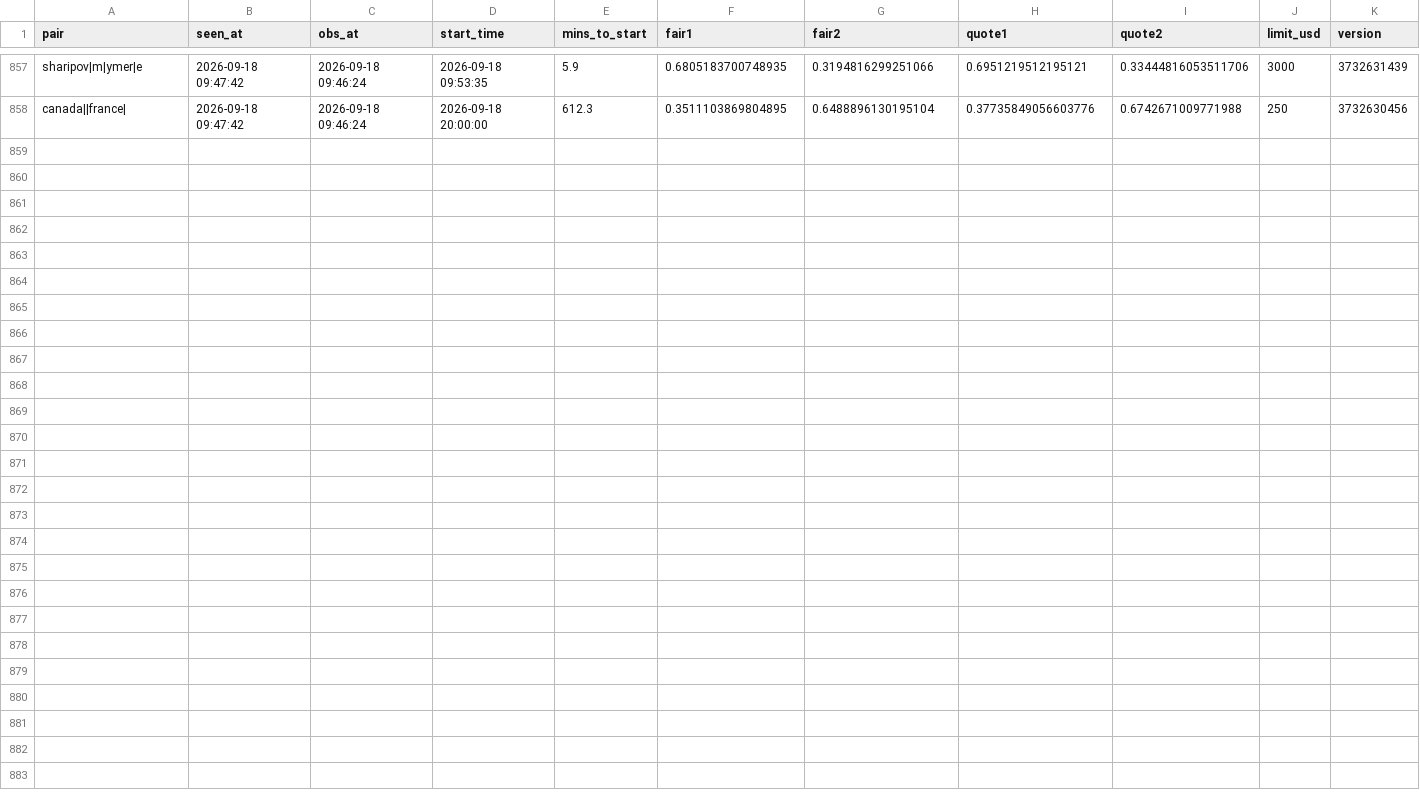
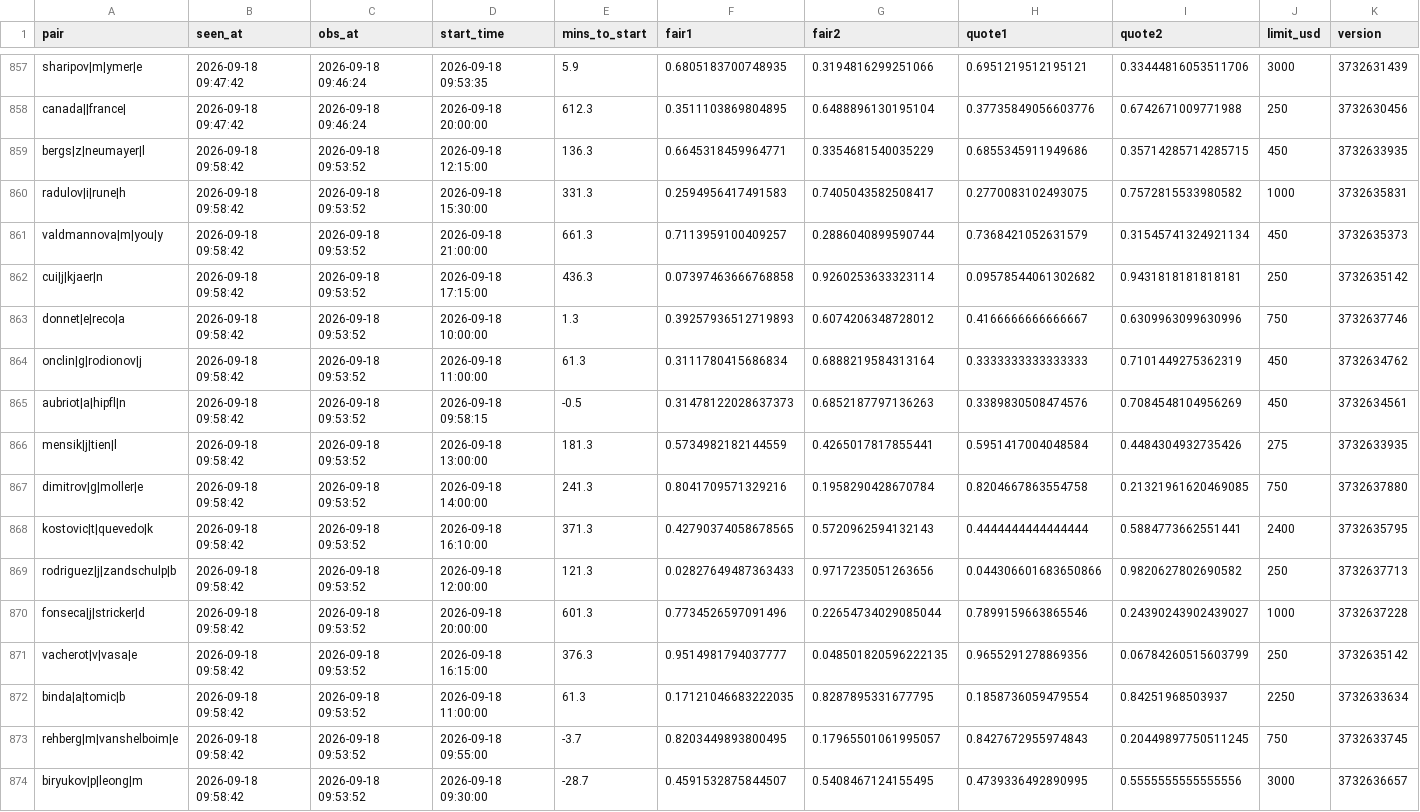
Before and after one commit to Teemotaij/pinnacle-board, a CSV file: board/ticks/2026-09-18.csv, drawn as a sheet; only a part is shown, gaps mark what is left out; the diff names each change by its address in the sheet, - before the commit and + after, or states it on an @@ line.

Commit message:
board 2026-09-18T09:58Z

```diff
--- a/board/ticks/2026-09-18.csv
+++ b/board/ticks/2026-09-18.csv
+row 859: bergs|z|neumayer|l | 2026-09-18 09:58:42 | 2026-09-18 09:53:52 | 2026-09-18 12:15:00 | 136.3 | 0.6645318459964771 | 0.3354681540035229 | 0.6855345911949686 | 0.35714285714285715 | 450 | 3732633935
+row 860: radulov|i|rune|h | 2026-09-18 09:58:42 | 2026-09-18 09:53:52 | 2026-09-18 15:30:00 | 331.3 | 0.2594956417491583 | 0.7405043582508417 | 0.2770083102493075 | 0.7572815533980582 | 1000 | 3732635831
+row 861: valdmannova|m|you|y | 2026-09-18 09:58:42 | 2026-09-18 09:53:52 | 2026-09-18 21:00:00 | 661.3 | 0.7113959100409257 | 0.2886040899590744 | 0.7368421052631579 | 0.31545741324921134 | 450 | 3732635373
+row 862: cui|j|kjaer|n | 2026-09-18 09:58:42 | 2026-09-18 09:53:52 | 2026-09-18 17:15:00 | 436.3 | 0.07397463666768858 | 0.9260253633323114 | 0.09578544061302682 | 0.9431818181818181 | 250 | 3732635142
+row 863: donnet|e|reco|a | 2026-09-18 09:58:42 | 2026-09-18 09:53:52 | 2026-09-18 10:00:00 | 1.3 | 0.39257936512719893 | 0.6074206348728012 | 0.4166666666666667 | 0.6309963099630996 | 750 | 3732637746
+row 864: onclin|g|rodionov|j | 2026-09-18 09:58:42 | 2026-09-18 09:53:52 | 2026-09-18 11:00:00 | 61.3 | 0.3111780415686834 | 0.6888219584313164 | 0.3333333333333333 | 0.7101449275362319 | 450 | 3732634762
+row 865: aubriot|a|hipfl|n | 2026-09-18 09:58:42 | 2026-09-18 09:53:52 | 2026-09-18 09:58:15 | -0.5 | 0.31478122028637373 | 0.6852187797136263 | 0.3389830508474576 | 0.7084548104956269 | 450 | 3732634561
+row 866: mensik|j|tien|l | 2026-09-18 09:58:42 | 2026-09-18 09:53:52 | 2026-09-18 13:00:00 | 181.3 | 0.5734982182144559 | 0.4265017817855441 | 0.5951417004048584 | 0.4484304932735426 | 275 | 3732633935
+row 867: dimitrov|g|moller|e | 2026-09-18 09:58:42 | 2026-09-18 09:53:52 | 2026-09-18 14:00:00 | 241.3 | 0.8041709571329216 | 0.1958290428670784 | 0.8204667863554758 | 0.21321961620469085 | 750 | 3732637880
+row 868: kostovic|t|quevedo|k | 2026-09-18 09:58:42 | 2026-09-18 09:53:52 | 2026-09-18 16:10:00 | 371.3 | 0.42790374058678565 | 0.5720962594132143 | 0.4444444444444444 | 0.5884773662551441 | 2400 | 3732635795
+row 869: rodriguez|j|zandschulp|b | 2026-09-18 09:58:42 | 2026-09-18 09:53:52 | 2026-09-18 12:00:00 | 121.3 | 0.02827649487363433 | 0.9717235051263656 | 0.044306601683650866 | 0.9820627802690582 | 250 | 3732637713
+row 870: fonseca|j|stricker|d | 2026-09-18 09:58:42 | 2026-09-18 09:53:52 | 2026-09-18 20:00:00 | 601.3 | 0.7734526597091496 | 0.22654734029085044 | 0.7899159663865546 | 0.24390243902439027 | 1000 | 3732637228
+row 871: vacherot|v|vasa|e | 2026-09-18 09:58:42 | 2026-09-18 09:53:52 | 2026-09-18 16:15:00 | 376.3 | 0.9514981794037777 | 0.048501820596222135 | 0.9655291278869356 | 0.06784260515603799 | 250 | 3732635142
+row 872: binda|a|tomic|b | 2026-09-18 09:58:42 | 2026-09-18 09:53:52 | 2026-09-18 11:00:00 | 61.3 | 0.17121046683222035 | 0.8287895331677795 | 0.1858736059479554 | 0.84251968503937 | 2250 | 3732633634
+row 873: rehberg|m|vanshelboim|e | 2026-09-18 09:58:42 | 2026-09-18 09:53:52 | 2026-09-18 09:55:00 | -3.7 | 0.8203449893800495 | 0.17965501061995057 | 0.8427672955974843 | 0.20449897750511245 | 750 | 3732633745
+row 874: biryukov|p|leong|m | 2026-09-18 09:58:42 | 2026-09-18 09:53:52 | 2026-09-18 09:30:00 | -28.7 | 0.4591532875844507 | 0.5408467124155495 | 0.4739336492890995 | 0.5555555555555556 | 3000 | 3732636657
```
Also changed, not shown: board/pin_close.csv, board/pin_open.csv.
